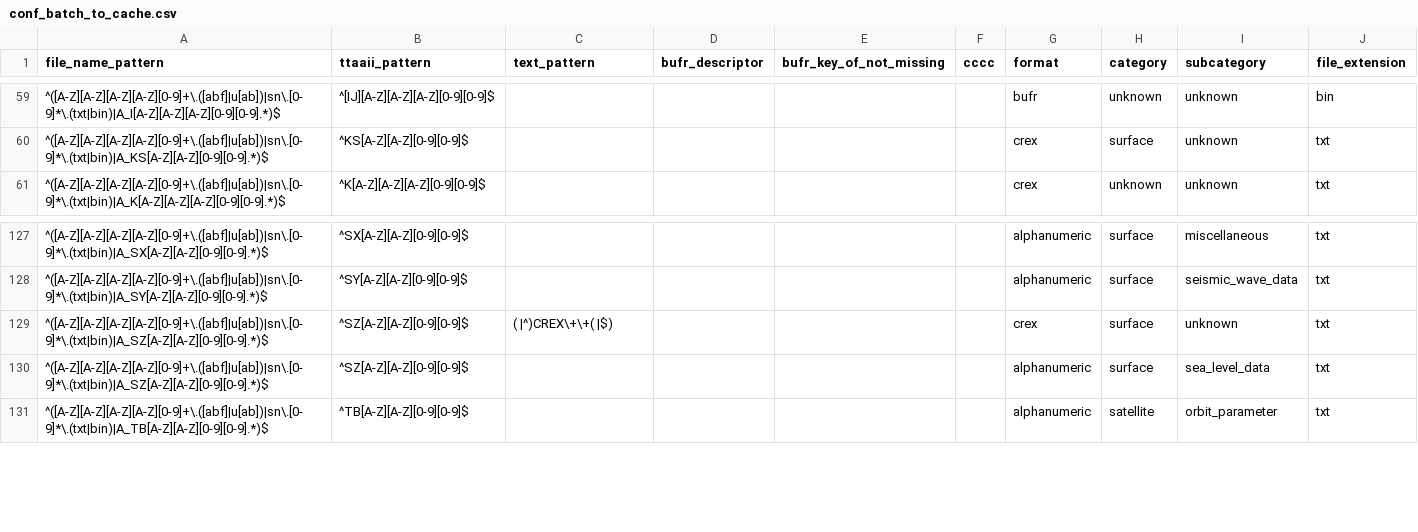
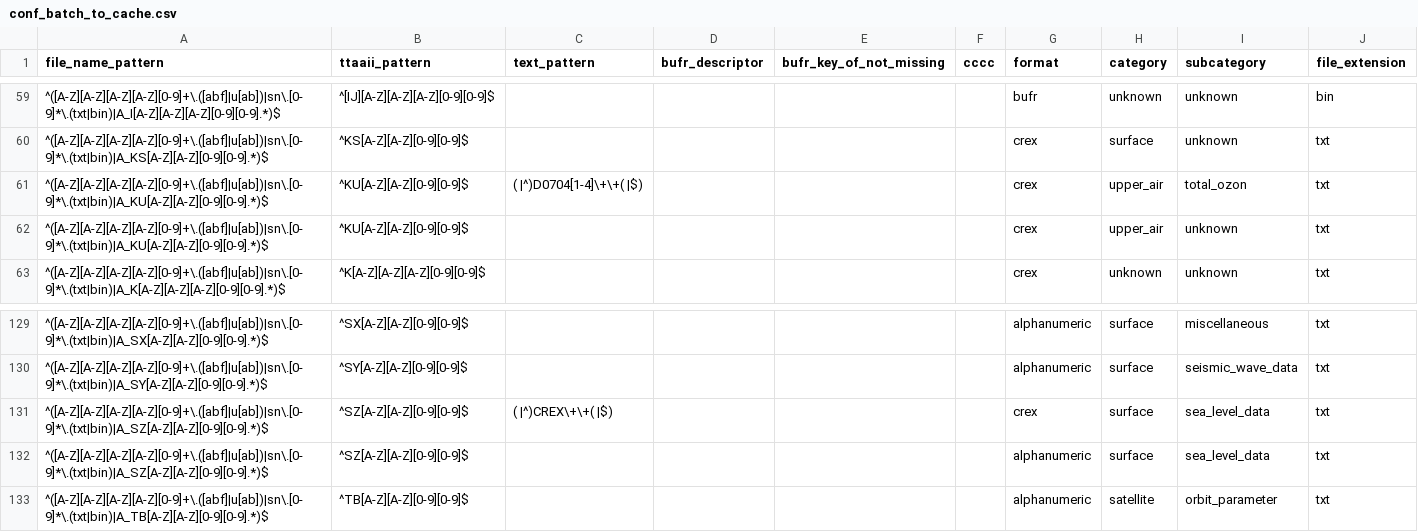
Before and after one commit to public-tatsuya-noyori/meteorological_preprocessor, a CSV file: src/meteorological_preprocessor/conf_batch_to_cache.csv, drawn as a sheet; only a part is shown, gaps mark what is left out.

Commit message:
commit

```diff
--- a/src/meteorological_preprocessor/conf_batch_to_cache.csv
+++ b/src/meteorological_preprocessor/conf_batch_to_cache.csv
@@ -60,2 +60,4 @@ file_name_pattern,ttaaii_pattern,text_pattern,bufr_descriptor,bufr_key_of_not_mi
 ^([A-Z][A-Z][A-Z][A-Z][0-9]+\.([abf]|u[ab])|sn\.[0-9]*\.(txt|bin)|A_KS[A-Z][A-Z][0-9][0-9].*)$,^KS[A-Z][A-Z][0-9][0-9]$,,,,,crex,surface,unknown,txt
+^([A-Z][A-Z][A-Z][A-Z][0-9]+\.([abf]|u[ab])|sn\.[0-9]*\.(txt|bin)|A_KU[A-Z][A-Z][0-9][0-9].*)$,^KU[A-Z][A-Z][0-9][0-9]$,( |^)D0704[1-4]\+\+( |$),,,,crex,upper_air,total_ozon,txt
+^([A-Z][A-Z][A-Z][A-Z][0-9]+\.([abf]|u[ab])|sn\.[0-9]*\.(txt|bin)|A_KU[A-Z][A-Z][0-9][0-9].*)$,^KU[A-Z][A-Z][0-9][0-9]$,,,,,crex,upper_air,unknown,txt
 ^([A-Z][A-Z][A-Z][A-Z][0-9]+\.([abf]|u[ab])|sn\.[0-9]*\.(txt|bin)|A_K[A-Z][A-Z][A-Z][0-9][0-9].*)$,^K[A-Z][A-Z][A-Z][0-9][0-9]$,,,,,crex,unknown,unknown,txt
@@ -128,3 +130,3 @@ file_name_pattern,ttaaii_pattern,text_pattern,bufr_descriptor,bufr_key_of_not_mi
 ^([A-Z][A-Z][A-Z][A-Z][0-9]+\.([abf]|u[ab])|sn\.[0-9]*\.(txt|bin)|A_SY[A-Z][A-Z][0-9][0-9].*)$,^SY[A-Z][A-Z][0-9][0-9]$,,,,,alphanumeric,surface,seismic_wave_data,txt
-^([A-Z][A-Z][A-Z][A-Z][0-9]+\.([abf]|u[ab])|sn\.[0-9]*\.(txt|bin)|A_SZ[A-Z][A-Z][0-9][0-9].*)$,^SZ[A-Z][A-Z][0-9][0-9]$,( |^)CREX\+\+( |$),,,,crex,surface,unknown,txt
+^([A-Z][A-Z][A-Z][A-Z][0-9]+\.([abf]|u[ab])|sn\.[0-9]*\.(txt|bin)|A_SZ[A-Z][A-Z][0-9][0-9].*)$,^SZ[A-Z][A-Z][0-9][0-9]$,( |^)CREX\+\+( |$),,,,crex,surface,sea_level_data,txt
 ^([A-Z][A-Z][A-Z][A-Z][0-9]+\.([abf]|u[ab])|sn\.[0-9]*\.(txt|bin)|A_SZ[A-Z][A-Z][0-9][0-9].*)$,^SZ[A-Z][A-Z][0-9][0-9]$,,,,,alphanumeric,surface,sea_level_data,txt
```
